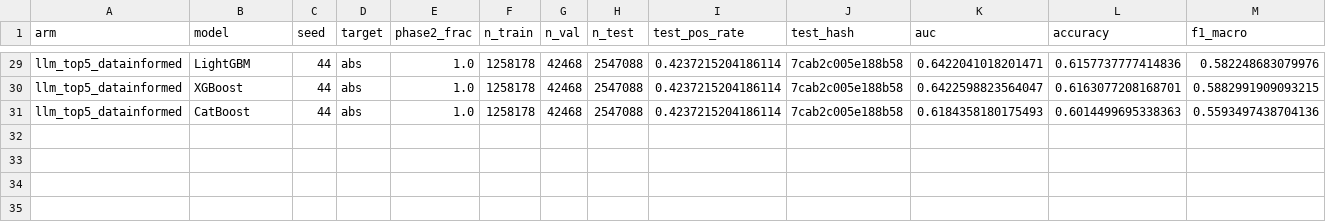
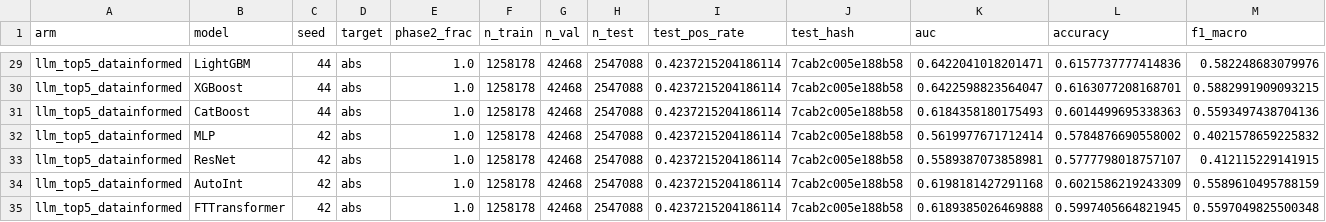
Before and after one commit to Flnny/Delay-data, a CSV file: exp/Tab_exp/ablations/06_2_llm_top5_datainformed/results.csv, drawn as a sheet; only a part is shown, gaps mark what is left out; rows hold the shown columns only; the diff names each change by its address in the sheet, - before the commit and + after, or states it on an @@ line.

```diff
--- a/exp/Tab_exp/ablations/06_2_llm_top5_datainformed/results.csv
+++ b/exp/Tab_exp/ablations/06_2_llm_top5_datainformed/results.csv
+row 32: llm_top5_datainformed | MLP | 42 | abs | 1.0 | 1258178 | 42468 | 2547088 | 0.4237215204186114 | 7cab2c005e188b58 | 0.5619977671712414 | 0.5784876690558002 | 0.4021578659225832
+row 33: llm_top5_datainformed | ResNet | 42 | abs | 1.0 | 1258178 | 42468 | 2547088 | 0.4237215204186114 | 7cab2c005e188b58 | 0.5589387073858981 | 0.5777798018757107 | 0.412115229141915
+row 34: llm_top5_datainformed | AutoInt | 42 | abs | 1.0 | 1258178 | 42468 | 2547088 | 0.4237215204186114 | 7cab2c005e188b58 | 0.6198181427291168 | 0.6021586219243309 | 0.5589610495788159
+row 35: llm_top5_datainformed | FTTransformer | 42 | abs | 1.0 | 1258178 | 42468 | 2547088 | 0.4237215204186114 | 7cab2c005e188b58 | 0.6189385026469888 | 0.5997405664821945 | 0.5597049825500348
```
Also changed, not shown: exp/Tab_exp/ablations/02_shap_only/results.csv, exp/Tab_exp/ablations/03_shap_plus_huim/results.csv, 19 other files.
